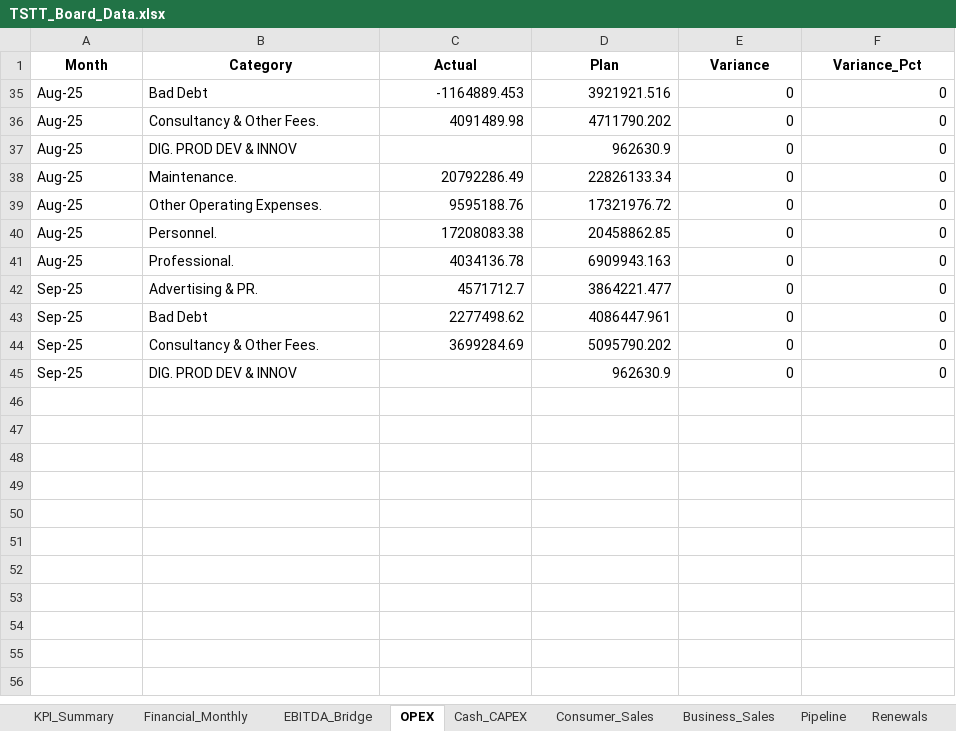
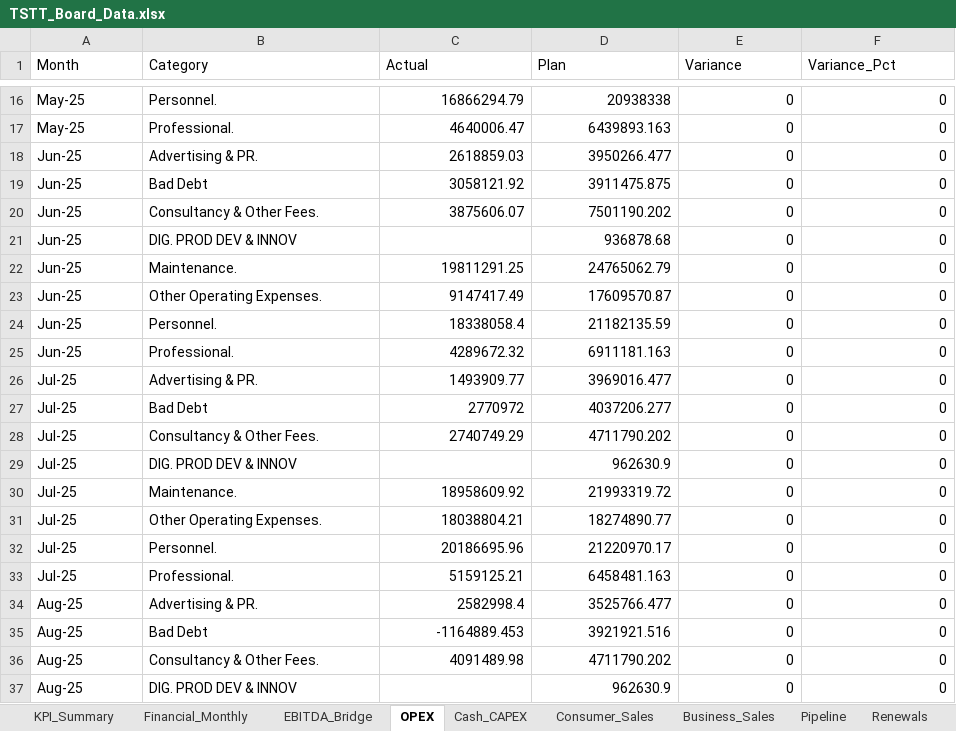
Before and after one commit to chadjsimeon/tstt-board-report, an Excel workbook: TSTT_Board_Data.xlsx, sheet OPEX, drawn as a sheet; only a part is shown, gaps mark what is left out; the shorter side is filled out with more unchanged rows; values as stored, in another font and other column widths than the file's, no borders; the diff covers the shown part only; the diff names each change by its address in the sheet, - before the commit and + after, or states it on an @@ line.

```diff
--- a/TSTT_Board_Data.xlsx (sheet OPEX)
+++ b/TSTT_Board_Data.xlsx (sheet OPEX)
@@ A1:F1 bold: on → off, alignment: center → left @@
@@ row 16 unhidden: May-25 | Personnel. | 16866294.79 | 20938338 | 0 | 0 @@
@@ row 17 unhidden: May-25 | Professional. | 4640006.47 | 6439893.163 | 0 | 0 @@
@@ row 18 unhidden: Jun-25 | Advertising & PR. | 2618859.03 | 3950266.477 | 0 | 0 @@
@@ row 19 unhidden: Jun-25 | Bad Debt | 3058121.92 | 3911475.875 | 0 | 0 @@
@@ row 20 unhidden: Jun-25 | Consultancy & Other Fees. | 3875606.07 | 7501190.202 | 0 | 0 @@
@@ row 21 unhidden: Jun-25 | DIG. PROD DEV & INNOV |  | 936878.68 | 0 | 0 @@
@@ row 22 unhidden: Jun-25 | Maintenance. | 19811291.25 | 24765062.79 | 0 | 0 @@
@@ row 23 unhidden: Jun-25 | Other Operating Expenses. | 9147417.49 | 17609570.87 | 0 | 0 @@
@@ row 24 unhidden: Jun-25 | Personnel. | 18338058.4 | 21182135.59 | 0 | 0 @@
@@ row 25 unhidden: Jun-25 | Professional. | 4289672.32 | 6911181.163 | 0 | 0 @@
+row 26: Jul-25 | Advertising & PR. | 1493909.77 | 3969016.477 | 0 | 0
+row 27: Jul-25 | Bad Debt | 2770972 | 4037206.277 | 0 | 0
+row 28: Jul-25 | Consultancy & Other Fees. | 2740749.29 | 4711790.202 | 0 | 0
@@ row 29 unhidden: Jul-25 | DIG. PROD DEV & INNOV |  | 962630.9 | 0 | 0 @@
+row 30: Jul-25 | Maintenance. | 18958609.92 | 21993319.72 | 0 | 0
+row 31: Jul-25 | Other Operating Expenses. | 18038804.21 | 18274890.77 | 0 | 0
+row 32: Jul-25 | Personnel. | 20186695.96 | 21220970.17 | 0 | 0
+row 33: Jul-25 | Professional. | 5159125.21 | 6458481.163 | 0 | 0
@@ row 34 unhidden: Aug-25 | Advertising & PR. | 2582998.4 | 3525766.477 | 0 | 0 @@
```
Also changed, not shown: 84 added rows and 66 hidden or unhidden rows elsewhere in this sheet, sheet Financial_Monthly, hidden cells, 1 other file.
